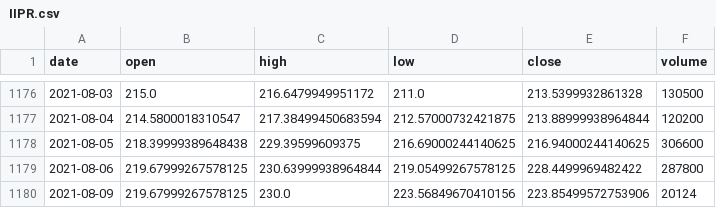
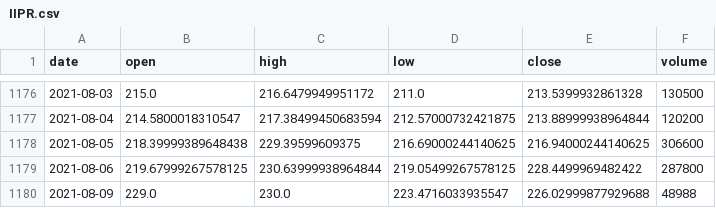
Before and after one commit to ailever/ailever, a CSV file: .fmlops/rawdata_repository/IIPR.csv, drawn as a sheet; only a part is shown, gaps mark what is left out.

```diff
--- a/.fmlops/rawdata_repository/IIPR.csv
+++ b/.fmlops/rawdata_repository/IIPR.csv
@@ -1179,2 +1179,2 @@ date,open,high,low,close,volume
 2021-08-06,219.67999267578125,230.63999938964844,219.05499267578125,228.4499969482422,287800
-2021-08-09,219.67999267578125,230.0,223.56849670410156,223.85499572753906,20124
+2021-08-09,229.0,230.0,223.4716033935547,226.02999877929688,48988
```
Also changed, not shown: .fmlops/rawdata_repository/COLD.csv, .fmlops/rawdata_repository/ILPT.csv, 41 other files.
